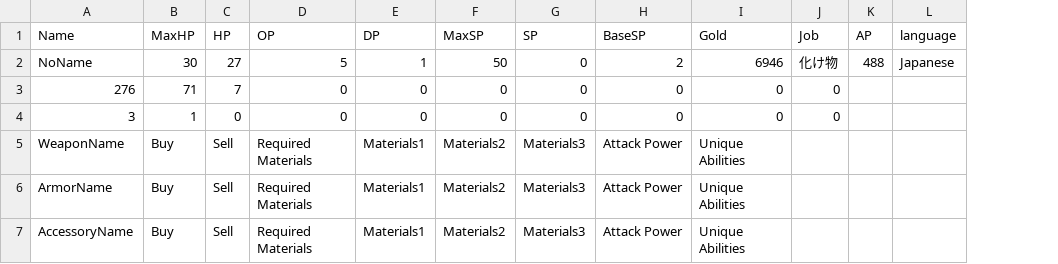
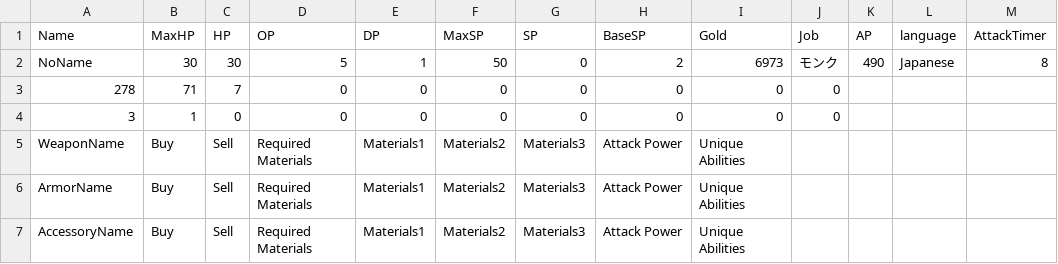
Before and after one commit to yuyuyu2118/golang-TypingApp-ongoing, a CSV file: player/save/save.csv, drawn as a sheet; the diff names each change by its address in the sheet, - before the commit and + after, or states it on an @@ line.

```diff
--- a/player/save/save.csv
+++ b/player/save/save.csv
+column M (AttackTimer), row 2: 8
-C2 (HP): 27
+C2 (HP): 30
-I2 (Gold): 6946
+I2 (Gold): 6973
-J2 (Job): 化け物
+J2 (Job): モンク
-K2 (AP): 488
+K2 (AP): 490
-A3 (Name): 276
+A3 (Name): 278
```
Also changed, not shown: assets/shop/armor.csv, 7 other files.
